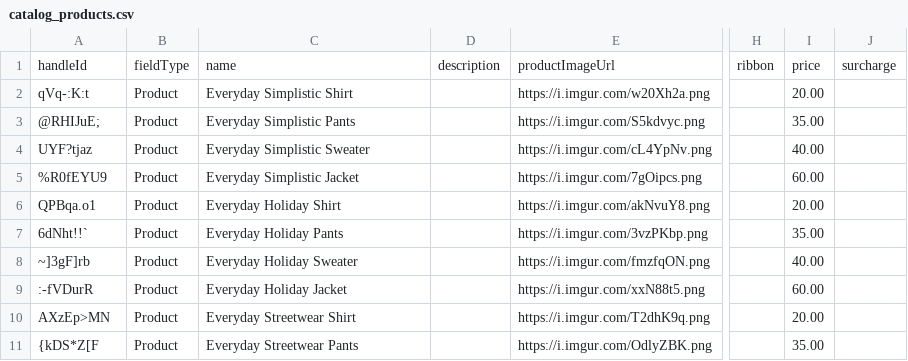
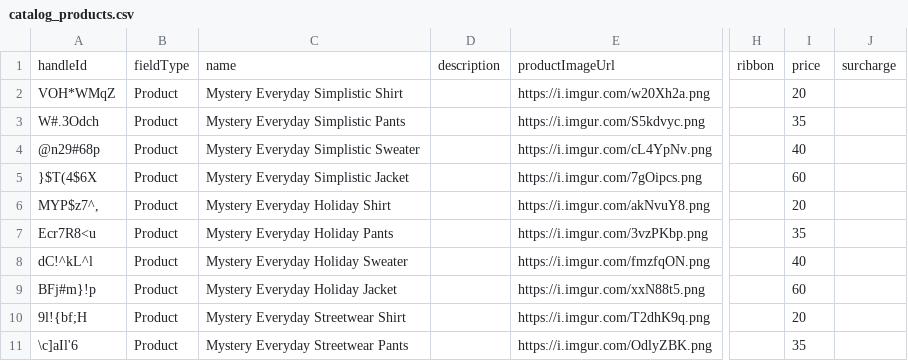
Before and after one commit to ganud/csv-generator-ve, a CSV file: catalog_products.csv, drawn as a sheet; only a part is shown, gaps mark what is left out; the diff covers the shown part only; the diff names each change by its address in the sheet, - before the commit and + after, or states it on an @@ line.

```diff
--- a/catalog_products.csv
+++ b/catalog_products.csv
-A2: qVq-:K:t
+A2: VOH*WMqZ
-C2: Everyday Simplistic Shirt
+C2: Mystery Everyday Simplistic Shirt
-I2: 20.00
+I2: 20
-A3: @RHIJuE;
+A3: W#.3Odch
-C3: Everyday Simplistic Pants
+C3: Mystery Everyday Simplistic Pants
-I3: 35.00
+I3: 35
-A4: UYF?tjaz
+A4: @n29#68p
-C4: Everyday Simplistic Sweater
+C4: Mystery Everyday Simplistic Sweater
-I4: 40.00
+I4: 40
-A5: %R0fEYU9
+A5: }$T(4$6X
-C5: Everyday Simplistic Jacket
+C5: Mystery Everyday Simplistic Jacket
-I5: 60.00
+I5: 60
-A6: QPBqa.o1
+A6: MYP$z7^,
-C6: Everyday Holiday Shirt
+C6: Mystery Everyday Holiday Shirt
-I6: 20.00
+I6: 20
-A7: 6dNht!!`
+A7: Ecr7R8<u
-C7: Everyday Holiday Pants
+C7: Mystery Everyday Holiday Pants
-I7: 35.00
+I7: 35
-A8: ~]3gF]rb
+A8: dC!^kL^l
-C8: Everyday Holiday Sweater
+C8: Mystery Everyday Holiday Sweater
-I8: 40.00
+I8: 40
-A9: :-fVDurR
+A9: BFj#m}!p
-C9: Everyday Holiday Jacket
+C9: Mystery Everyday Holiday Jacket
-I9: 60.00
+I9: 60
-A10: AXzEp>MN
+A10: 9l!{bf;H
-C10: Everyday Streetwear Shirt
+C10: Mystery Everyday Streetwear Shirt
-I10: 20.00
+I10: 20
-A11: {kDS*Z[F
+A11: \c]aIl'6
-C11: Everyday Streetwear Pants
+C11: Mystery Everyday Streetwear Pants
-I11: 35.00
+I11: 35
```
Also changed, not shown: 51 edited cells elsewhere in this file, 1 other file.
